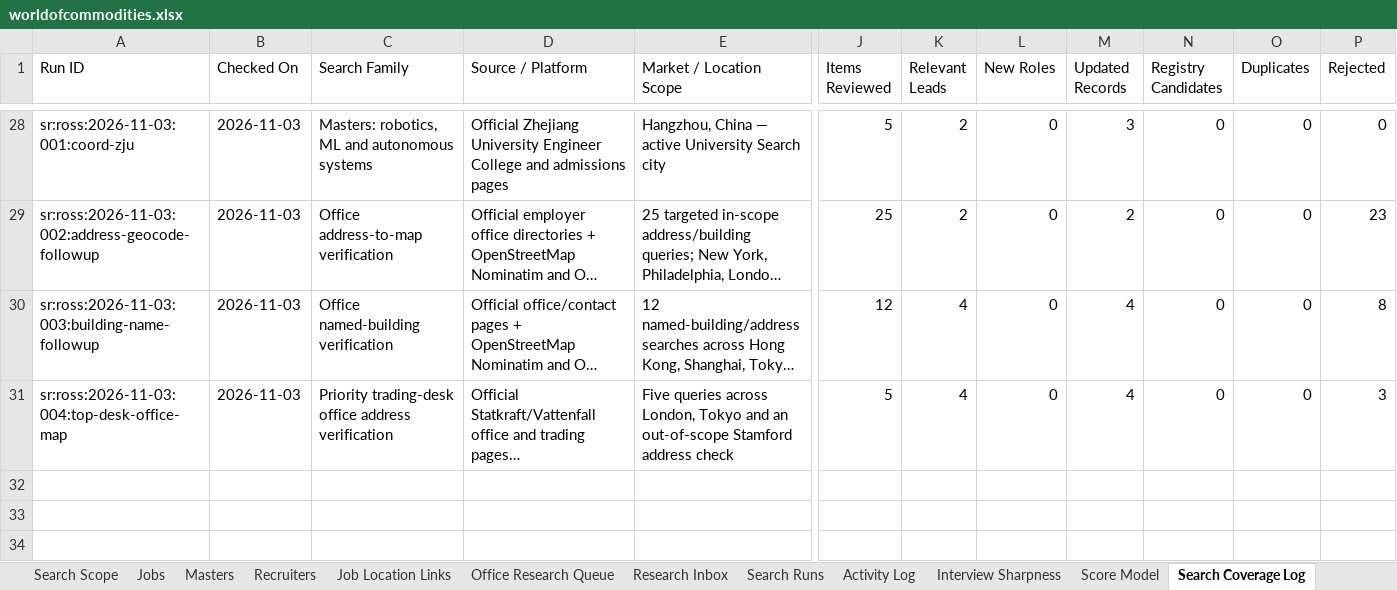
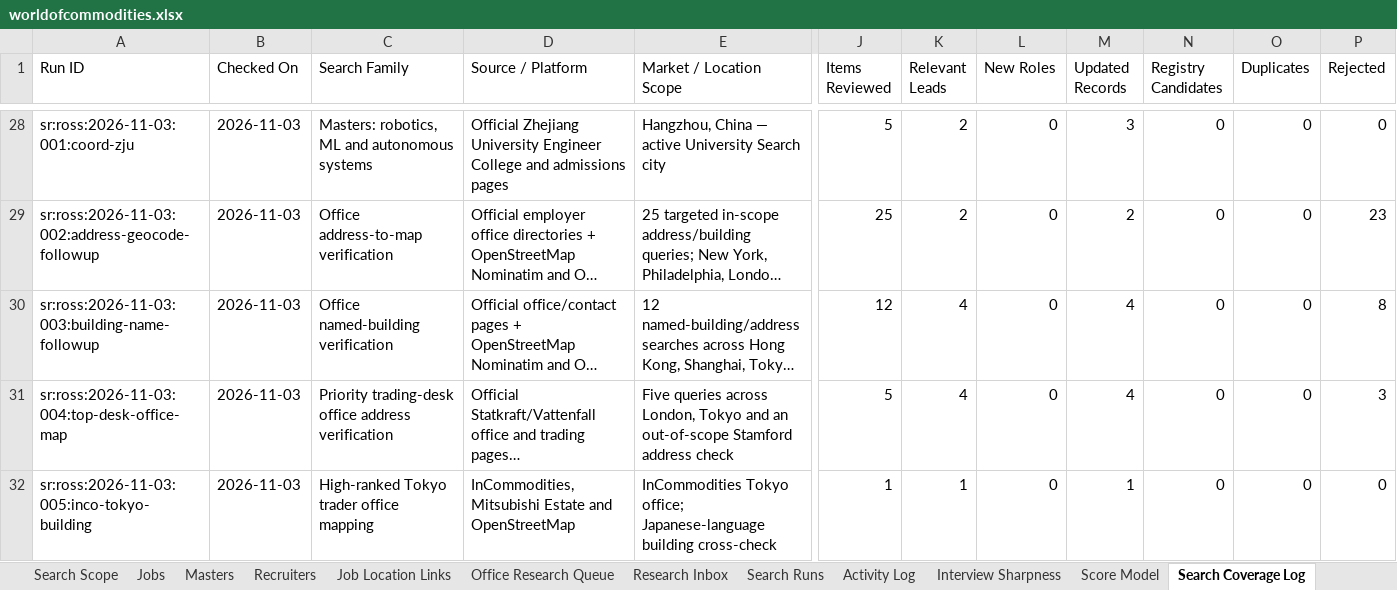
Before and after one commit to RZEdward/world-of-commodities, an Excel workbook: worldofcommodities.xlsx, sheet Search Coverage Log, drawn as a sheet; only a part is shown, gaps mark what is left out; long unchanged cells end in …; values as stored, in another font and other column widths than the file's, no borders; table styles not drawn; rows hold the shown columns only; the diff names each change by its address in the sheet, - before the commit and + after, or states it on an @@ line.

Commit message:
Map InCommodities Tokyo office to verified building

```diff
--- a/worldofcommodities.xlsx (sheet Search Coverage Log)
+++ b/worldofcommodities.xlsx (sheet Search Coverage Log)
+row 32: sr:ross:2026-11-03:005:inco-tokyo-building | 2026-11-03 | High-ranked Tokyo trader office mapping | InCommodities, Mitsubishi Estate and OpenStreetMap | InCommodities Tokyo office; Japanese-language building cross-check | 1 | 1 | 0 | 1 | 0 | 0 | 0
```
Also changed, not shown: sheet Search Runs, sheet Office Registry, 3 other files.
